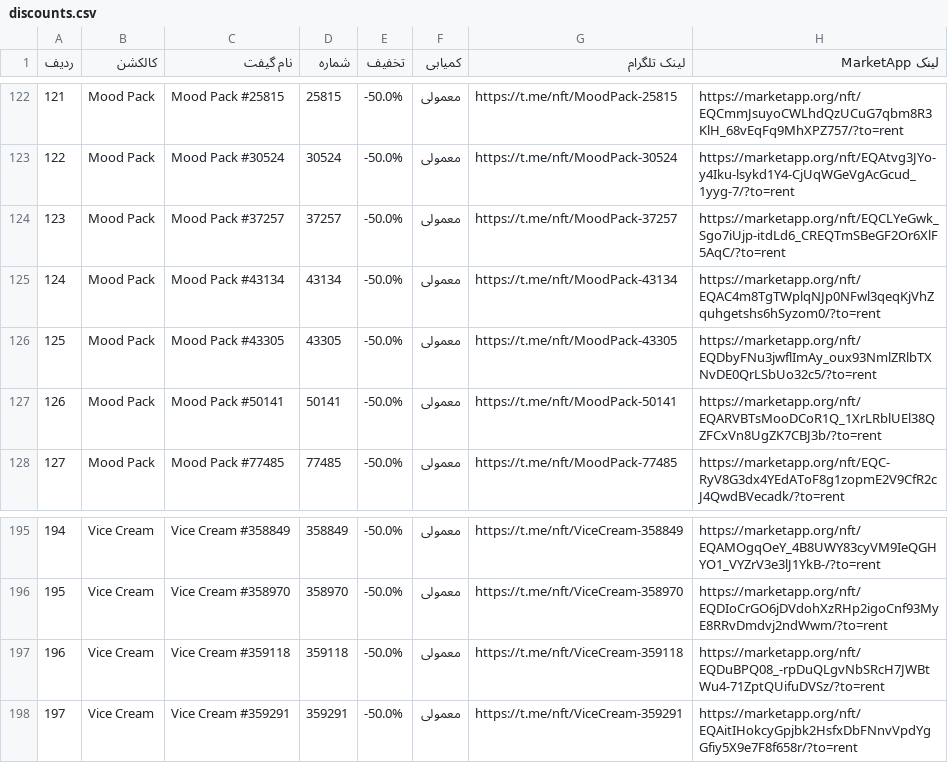
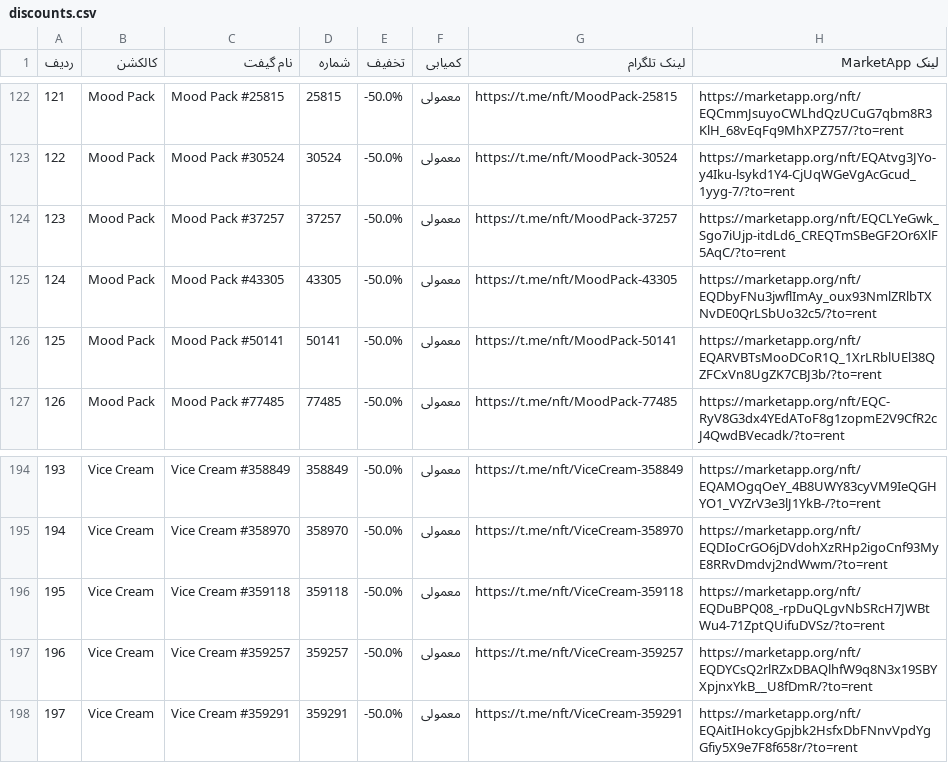
Before and after one commit to Zanjania0/market-deal-bot, a CSV file: discounts.csv, drawn as a sheet; only a part is shown, gaps mark what is left out; removed rows and columns are numbered as before the commit, all else as after; the diff names each change by its address in the sheet, - before the commit and + after, or states it on an @@ line.

```diff
--- a/discounts.csv
+++ b/discounts.csv
-row 125: 124 | Mood Pack | Mood Pack #43134 | 43134 | -50.0% | معمولی | https://t.me/nft/MoodPack-43134 | https://marketapp.org/nft/EQAC4m8TgTWplqNJp0NFwl3qeqKjVhZquhgetshs6hSyzom0/?to=rent
@@ column A (ردیف) renumbered between rows 125 and 196 @@
+row 197: 196 | Vice Cream | Vice Cream #359257 | 359257 | -50.0% | معمولی | https://t.me/nft/ViceCream-359257 | https://marketapp.org/nft/EQDYCsQ2rlRZxDBAQlhfW9q8N3x19SBYXpjnxYkB__U8fDmR/?to=rent
```
Also changed, not shown: 2 other files.
